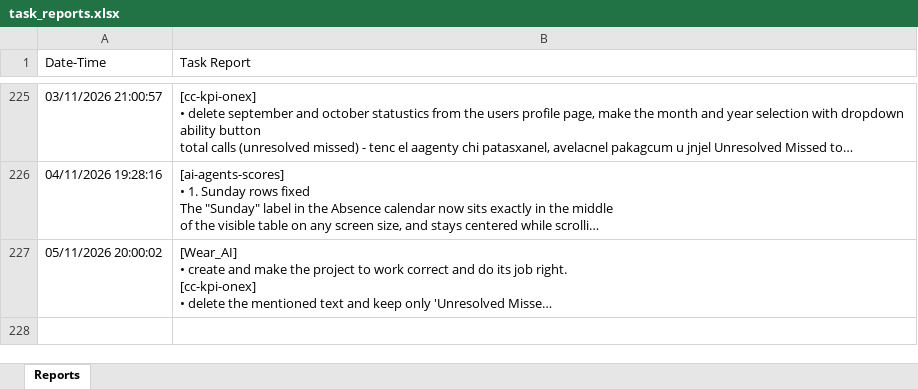
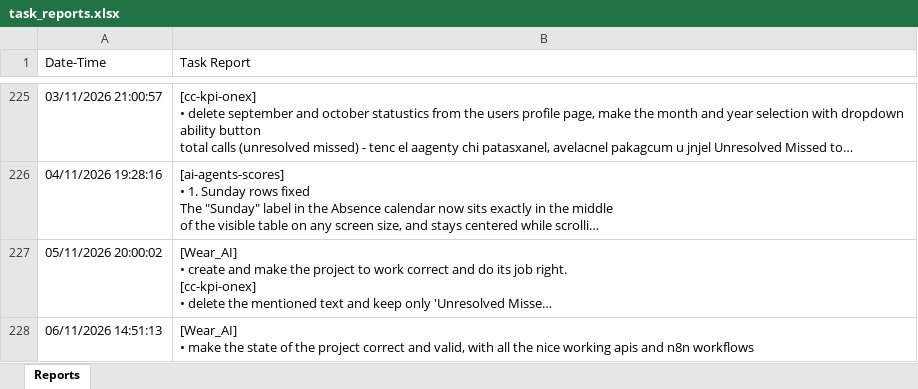
Before and after one commit to semyonsw/task_reporter, an Excel workbook: task_reports.xlsx, sheet Reports, drawn as a sheet; only a part is shown, gaps mark what is left out; long unchanged cells end in …; values as stored, in another font and other column widths than the file's, no borders; ↵ is a line break in a cell; the diff names each change by its address in the sheet, - before the commit and + after, or states it on an @@ line.

Commit message:
live update of tasks

```diff
--- a/task_reports.xlsx (sheet Reports)
+++ b/task_reports.xlsx (sheet Reports)
+row 228: 06/11/2026 14:51:13 | [Wear_AI] ↵ • make the state of the project correct and valid, with all the nice working apis and n8n workflows
```
Also changed, not shown: 1 other file.
